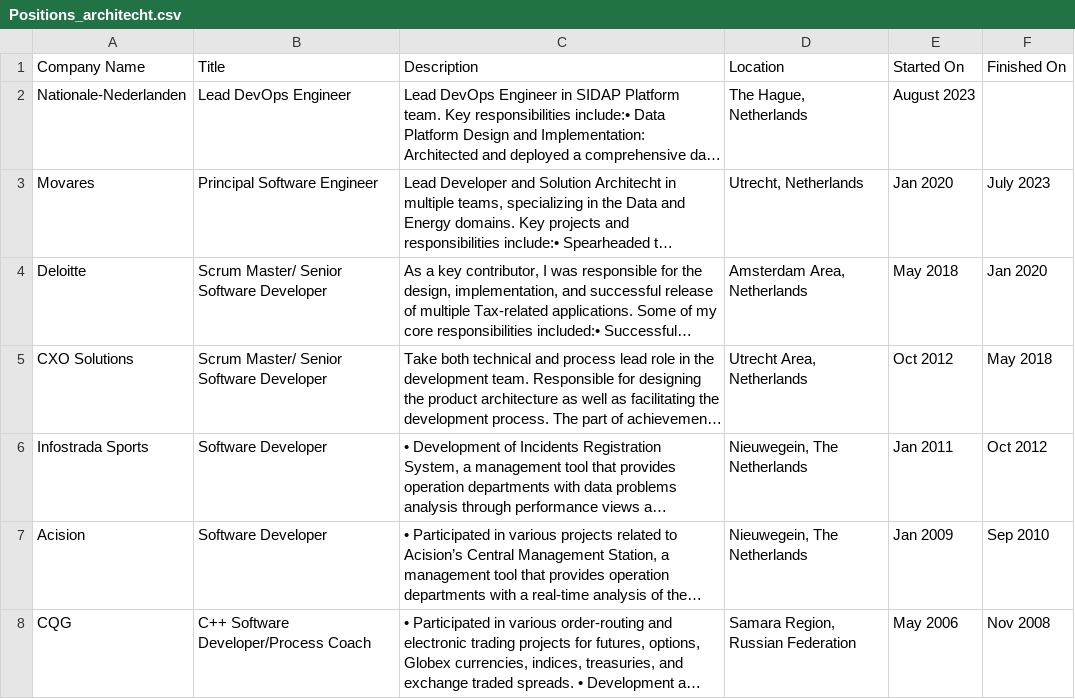
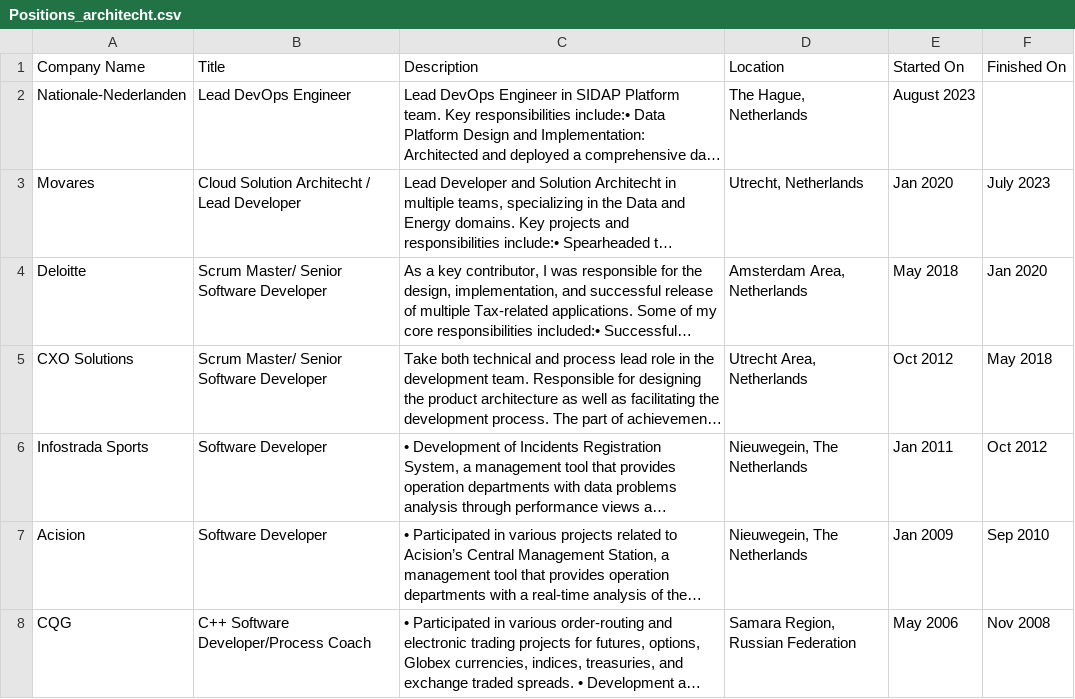
Before and after one commit to iyakovich/irinayakovich.github.io, a CSV file: _data/linkedin/Positions_architecht.csv, drawn as a sheet; long unchanged cells end in …; the diff names each change by its address in the sheet, - before the commit and + after, or states it on an @@ line.

Commit message:
Update Positions_architecht.csv

```diff
--- a/_data/linkedin/Positions_architecht.csv
+++ b/_data/linkedin/Positions_architecht.csv
-B3 (Title): Principal Software Engineer
+B3 (Title): Cloud Solution Architecht / Lead Developer
```
